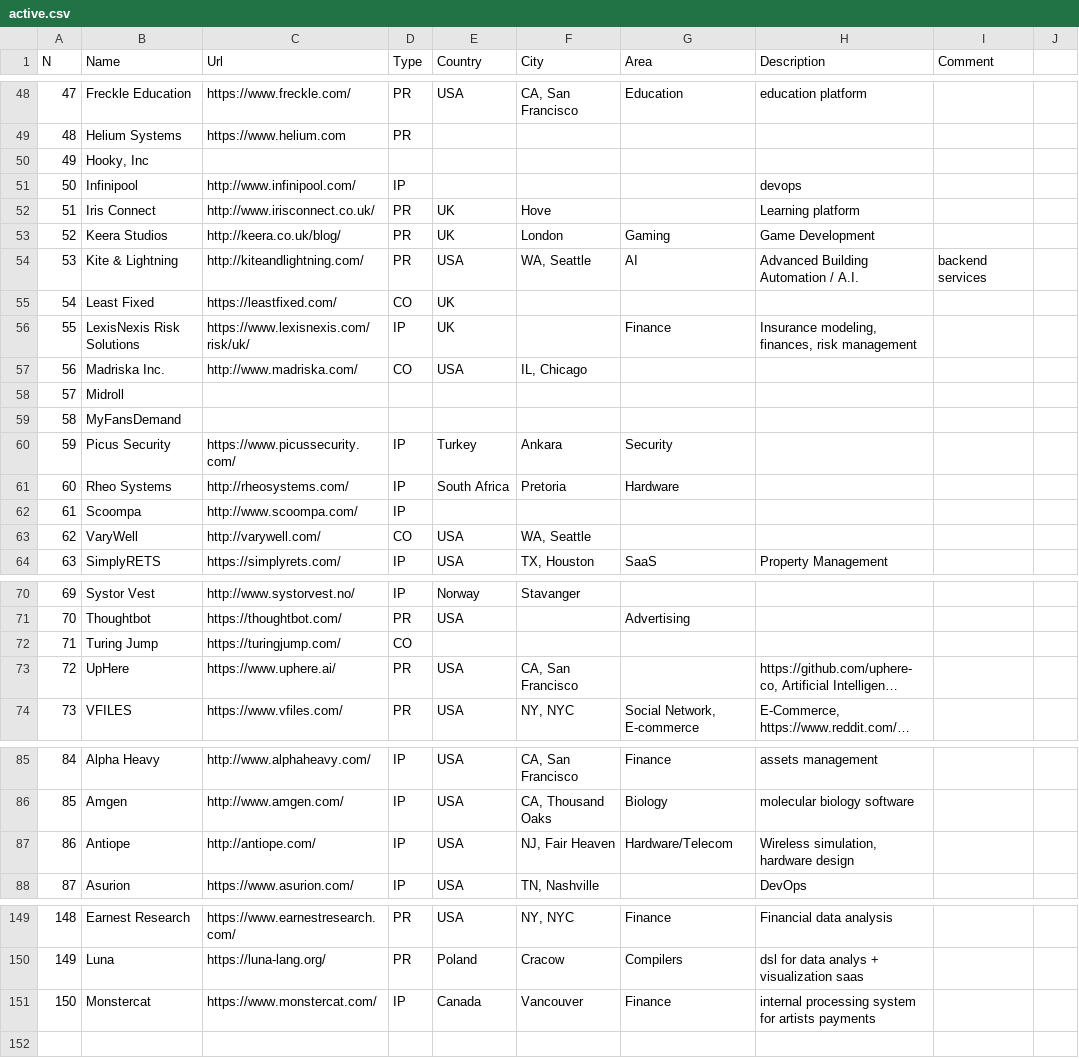
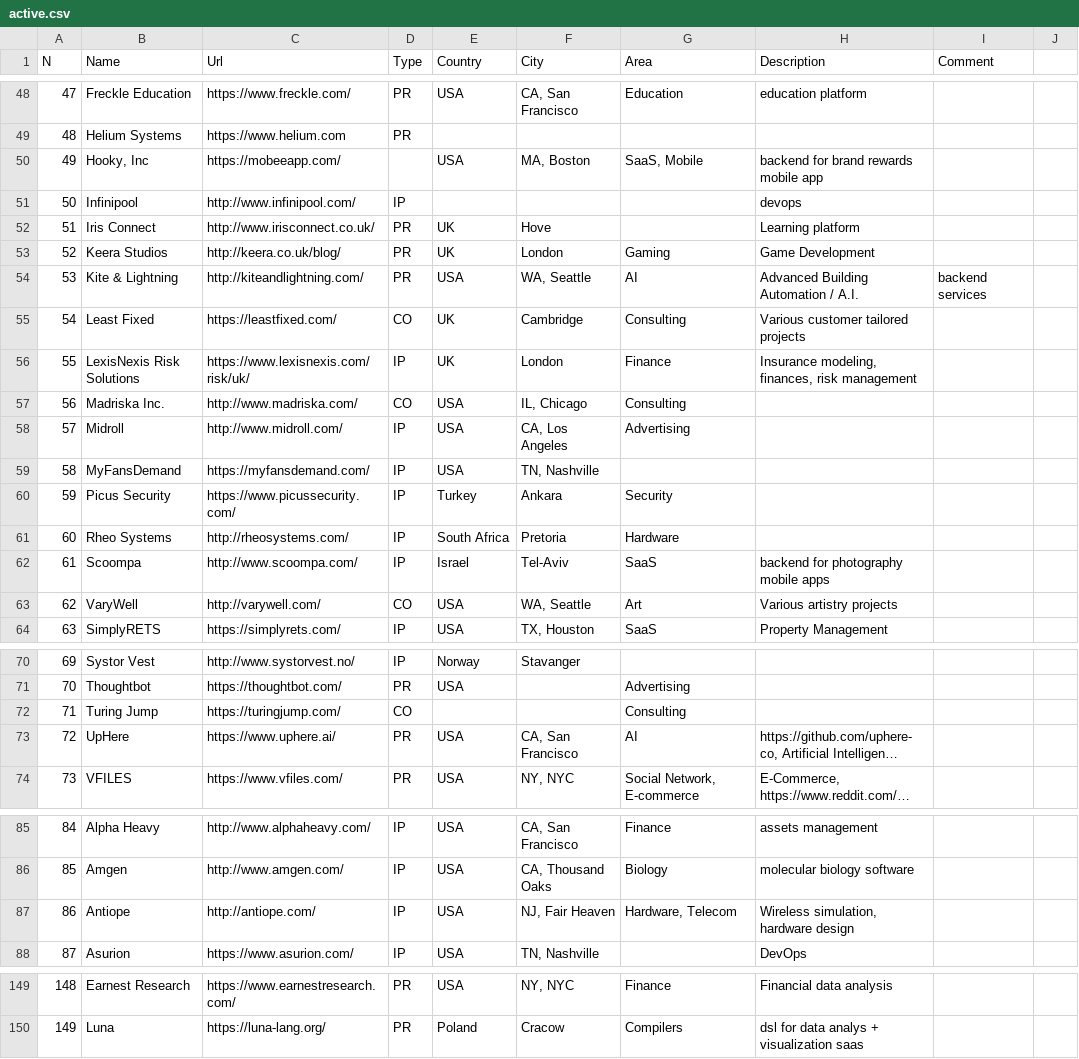
Before and after one commit to sigrlami/haskellcosm, a CSV file: companies/active.csv, drawn as a sheet; only a part is shown, gaps mark what is left out; long unchanged cells end in …; the diff names each change by its address in the sheet, - before the commit and + after, or states it on an @@ line.

```diff
--- a/companies/active.csv
+++ b/companies/active.csv
-C50 (Url): (empty)
+C50 (Url): https://mobeeapp.com/
-E50 (Country): (empty)
+E50 (Country): USA
-F50 (City): (empty)
+F50 (City): MA, Boston
-G50 (Area): (empty)
+G50 (Area): SaaS, Mobile
-H50 (Description): (empty)
+H50 (Description): backend for brand rewards mobile app
-F55 (City): (empty)
+F55 (City): Cambridge
-G55 (Area): (empty)
+G55 (Area): Consulting
-H55 (Description): (empty)
+H55 (Description): Various customer tailored projects
-F56 (City): (empty)
+F56 (City): London
-G57 (Area): (empty)
+G57 (Area): Consulting
-C58 (Url): (empty)
+C58 (Url): http://www.midroll.com/
-D58:D59 (Type): (empty)
+D58:D59 (Type): IP
-E58:E59 (Country): (empty)
+E58:E59 (Country): USA
-F58 (City): (empty)
+F58 (City): CA, Los Angeles
-G58 (Area): (empty)
+G58 (Area): Advertising
-C59 (Url): (empty)
+C59 (Url): https://myfansdemand.com/
-F59 (City): (empty)
+F59 (City): TN, Nashville
-E62 (Country): (empty)
+E62 (Country): Israel
-F62 (City): (empty)
+F62 (City): Tel-Aviv
-G62 (Area): (empty)
+G62 (Area): SaaS
-H62 (Description): (empty)
+H62 (Description): backend for photography mobile apps
-G63 (Area): (empty)
+G63 (Area): Art
-H63 (Description): (empty)
+H63 (Description): Various artistry projects
-G72 (Area): (empty)
+G72 (Area): Consulting
-G73 (Area): (empty)
+G73 (Area): AI
-G87 (Area): Hardware/Telecom
+G87 (Area): Hardware, Telecom
-row 151: 150 | Monstercat | https://www.monstercat.com/ | IP | Canada | Vancouver | Finance | internal processing system for artists payments
```
Also changed, not shown: companies/inactive.csv.
